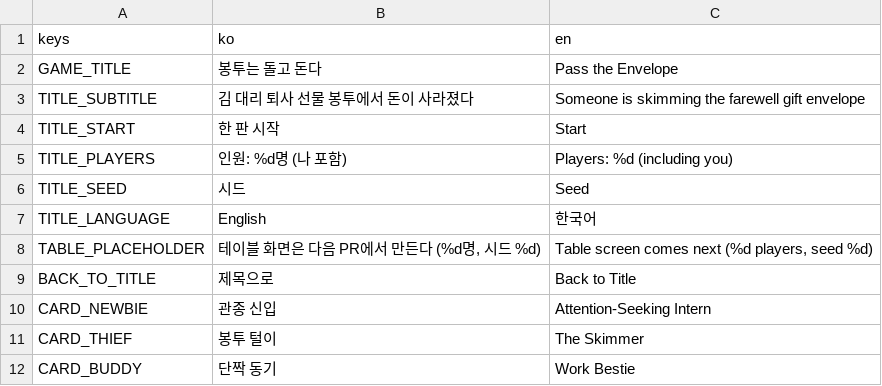
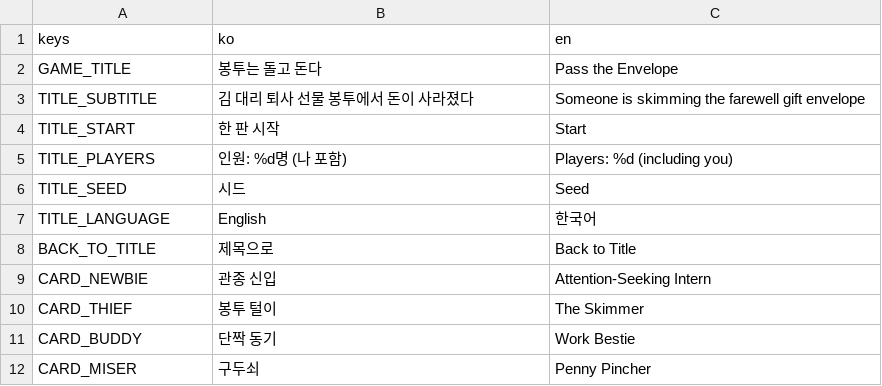
Before and after one commit to icymonk/minthold-games, a CSV file: games/envelope/i18n/strings.csv, drawn as a sheet; only a part is shown; the shorter side is filled out with more unchanged rows; removed rows and columns are numbered as before the commit, all else as after; the diff covers the shown part only; the diff names each change by its address in the sheet, - before the commit and + after, or states it on an @@ line.

```diff
--- a/games/envelope/i18n/strings.csv
+++ b/games/envelope/i18n/strings.csv
-row 8: TABLE_PLACEHOLDER | 테이블 화면은 다음 PR에서 만든다 (%d명, 시드 %d) | Table screen comes next (%d players, seed %d)
```
Also changed, not shown: 53 added rows elsewhere in this file, 6 other files.
